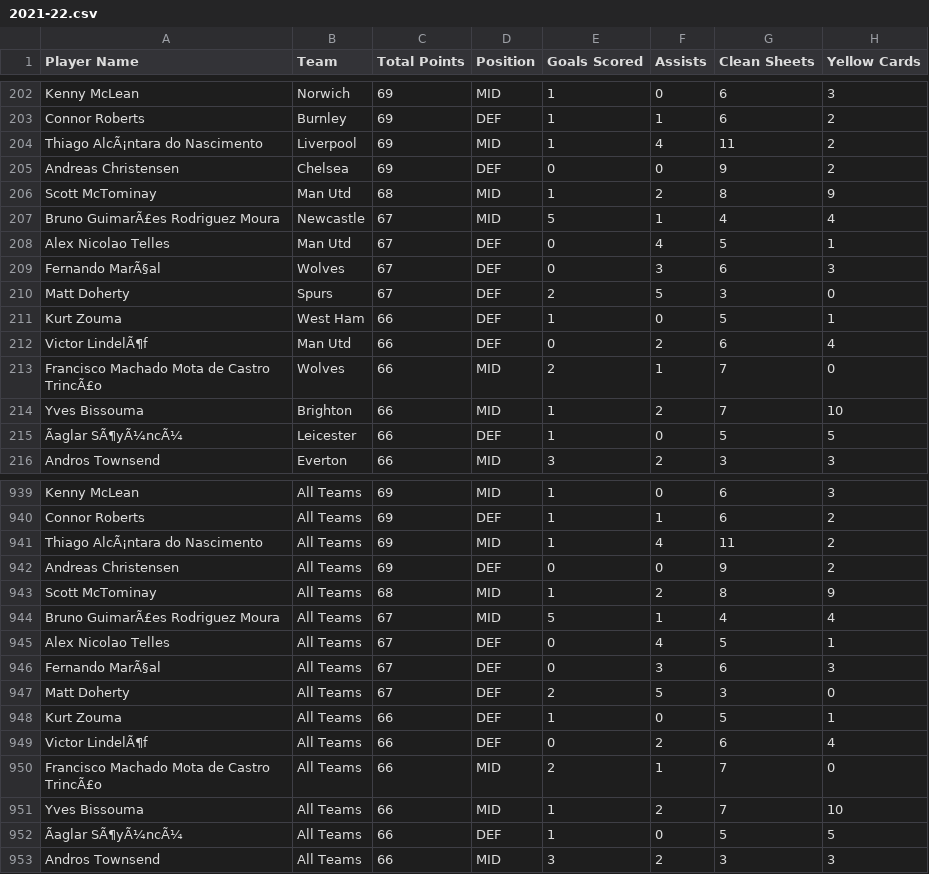
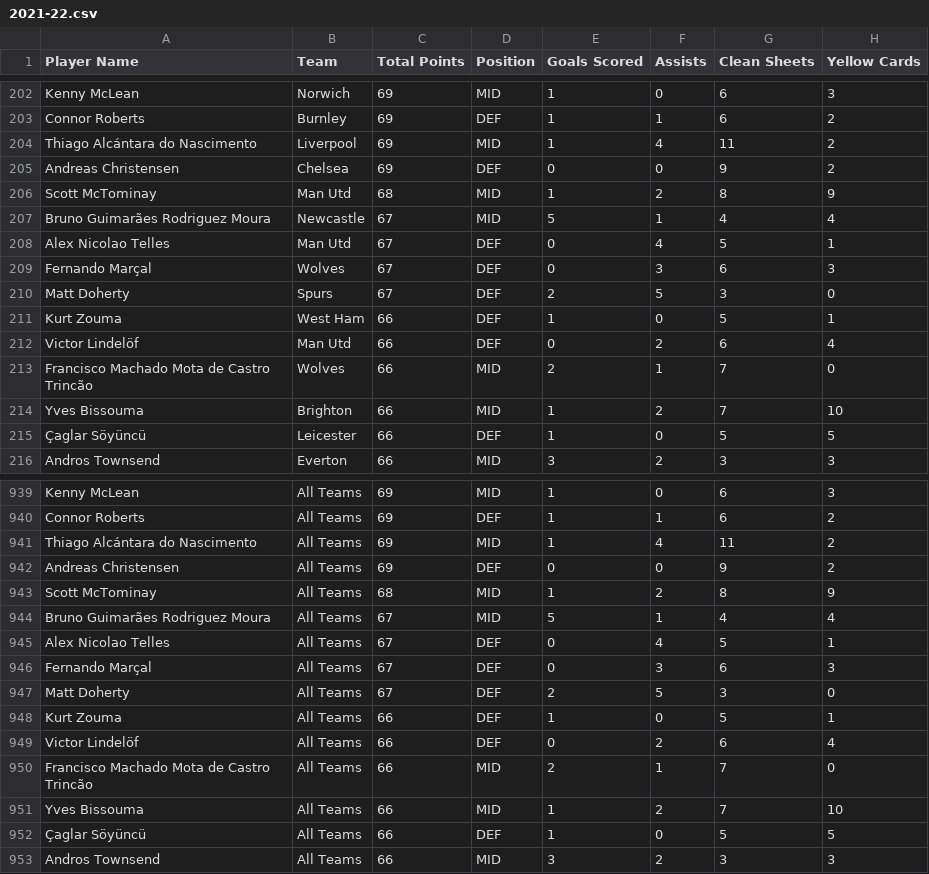
Before and after one commit to EdwardAnalytics/fpl-pl-table, a CSV file: data/fpl_premier_league_player_data/2021-22.csv, drawn as a sheet; only a part is shown, gaps mark what is left out; the diff covers the shown part only; the diff names each change by its address in the sheet, - before the commit and + after, or states it on an @@ line.

```diff
--- a/data/fpl_premier_league_player_data/2021-22.csv
+++ b/data/fpl_premier_league_player_data/2021-22.csv
-A204 (Player Name): Thiago AlcÃ¡ntara do Nascimento
+A204 (Player Name): Thiago Alcántara do Nascimento
-A207 (Player Name): Bruno GuimarÃ£es Rodriguez Moura
+A207 (Player Name): Bruno Guimarães Rodriguez Moura
-A209 (Player Name): Fernando MarÃ§al
+A209 (Player Name): Fernando Marçal
-A212 (Player Name): Victor LindelÃ¶f
+A212 (Player Name): Victor Lindelöf
-A213 (Player Name): Francisco Machado Mota de Castro TrincÃ£o
+A213 (Player Name): Francisco Machado Mota de Castro Trincão
-A215 (Player Name): Ãaglar SÃ¶yÃ¼ncÃ¼
+A215 (Player Name): Çaglar Söyüncü
-A941 (Player Name): Thiago AlcÃ¡ntara do Nascimento
+A941 (Player Name): Thiago Alcántara do Nascimento
-A944 (Player Name): Bruno GuimarÃ£es Rodriguez Moura
+A944 (Player Name): Bruno Guimarães Rodriguez Moura
-A946 (Player Name): Fernando MarÃ§al
+A946 (Player Name): Fernando Marçal
-A949 (Player Name): Victor LindelÃ¶f
+A949 (Player Name): Victor Lindelöf
-A950 (Player Name): Francisco Machado Mota de Castro TrincÃ£o
+A950 (Player Name): Francisco Machado Mota de Castro Trincão
-A952 (Player Name): Ãaglar SÃ¶yÃ¼ncÃ¼
+A952 (Player Name): Çaglar Söyüncü
```
Also changed, not shown: 168 edited cells elsewhere in this file, data/fpl_premier_league_player_data/2019-20.csv, data/fpl_premier_league_player_data/2020-21.csv, 10 other files.
